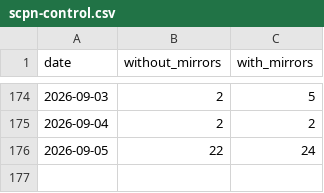
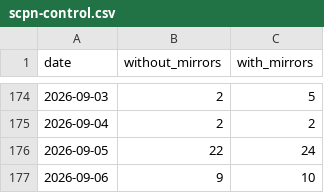
Before and after one commit to anulum/scpn-control, a CSV file: downloads/scpn-control.csv, drawn as a sheet; only a part is shown, gaps mark what is left out.

```diff
--- a/downloads/scpn-control.csv
+++ b/downloads/scpn-control.csv
@@ -176 +176,2 @@ date,without_mirrors,with_mirrors
 2026-09-05,22,24
+2026-09-06,9,10
```
